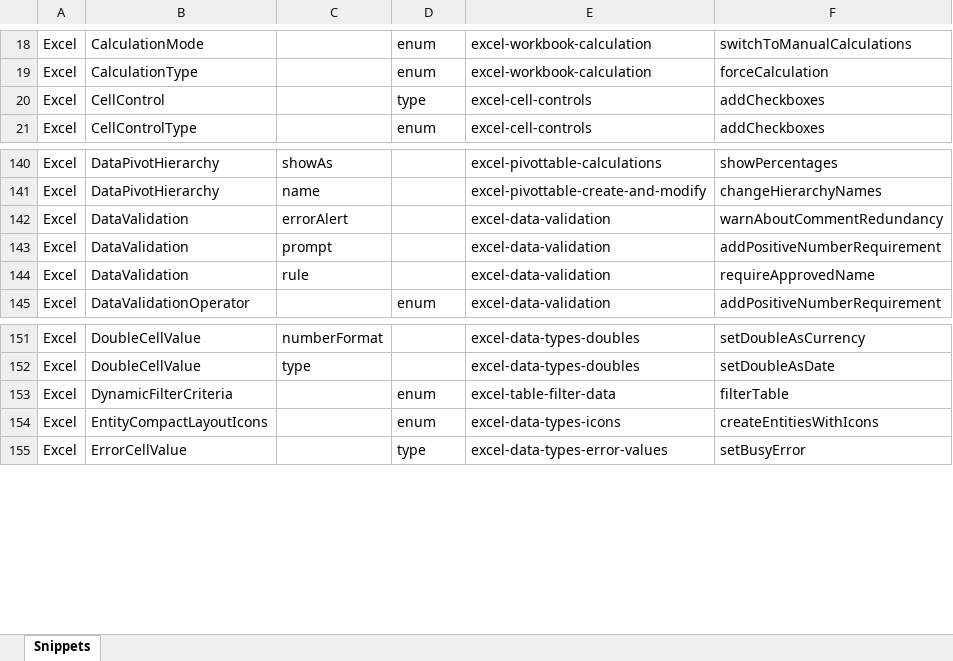
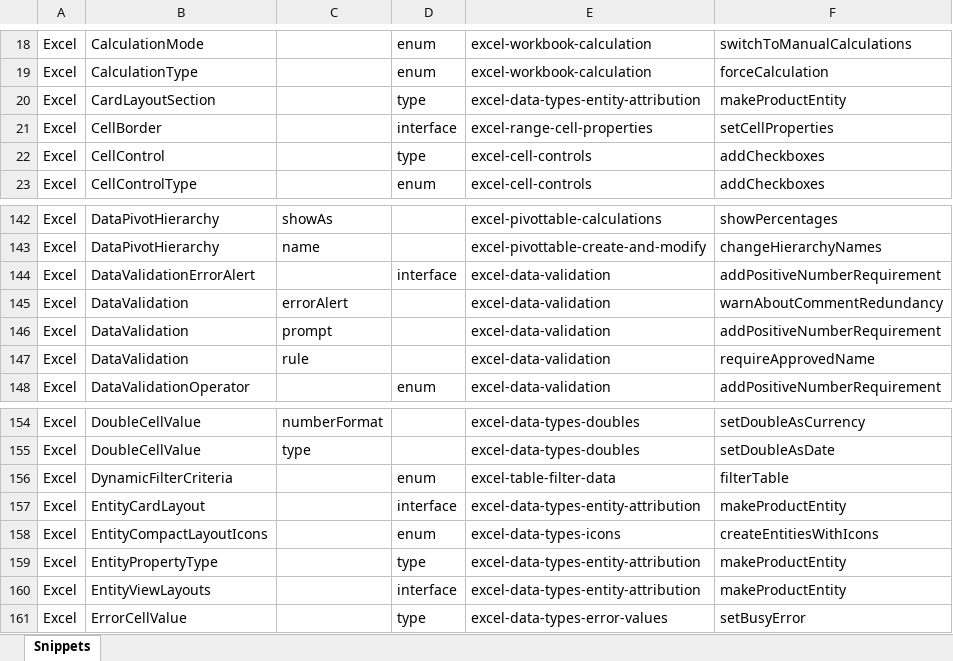
Before and after one commit to OfficeDev/office-js-snippets, an Excel workbook: snippet-extractor-metadata/excel.xlsx, sheet Snippets, drawn as a sheet; only a part is shown, gaps mark what is left out; values as stored, in another font and other column widths than the file's, no borders; table styles not drawn; the diff names each change by its address in the sheet, - before the commit and + after, or states it on an @@ line.

Commit message:
[Excel] Map existing snippets to ref docs (#1000)
* [Excel] Map existing snippets to ref docs

* Map CardLayoutSection to different snippet

* Map EntityPropertyType and EntityViewLayouts to shorter snippet

* Add explicit types as comments

```diff
--- a/snippet-extractor-metadata/excel.xlsx (sheet Snippets)
+++ b/snippet-extractor-metadata/excel.xlsx (sheet Snippets)
+row 20: Excel | CardLayoutSection |  | type | excel-data-types-entity-attribution | makeProductEntity
+row 21: Excel | CellBorder |  | interface | excel-range-cell-properties | setCellProperties
+row 144: Excel | DataValidationErrorAlert |  | interface | excel-data-validation | addPositiveNumberRequirement
+row 157: Excel | EntityCardLayout |  | interface | excel-data-types-entity-attribution | makeProductEntity
+row 159: Excel | EntityPropertyType |  | type | excel-data-types-entity-attribution | makeProductEntity
+row 160: Excel | EntityViewLayouts |  | interface | excel-data-types-entity-attribution | makeProductEntity
```
Also changed, not shown: 2 other files.
